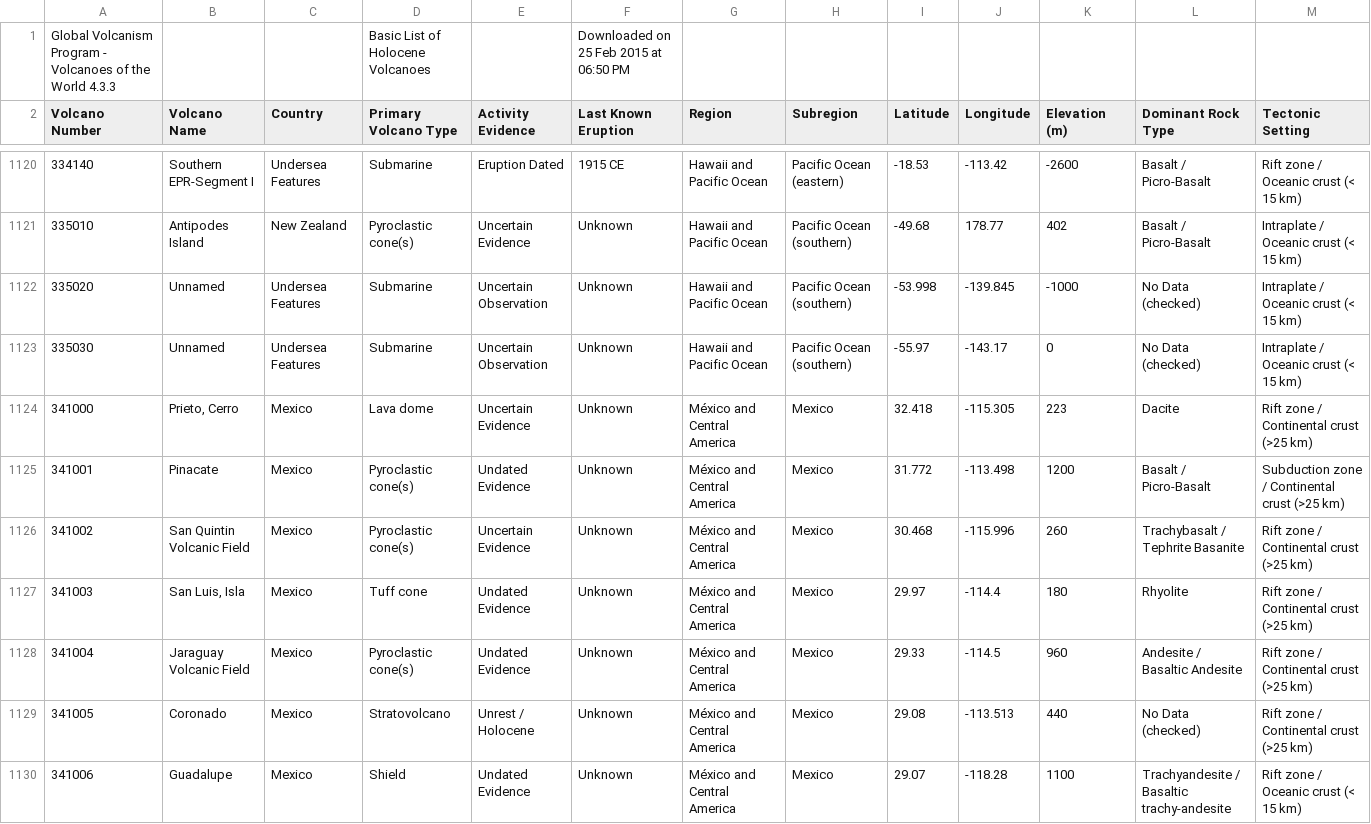
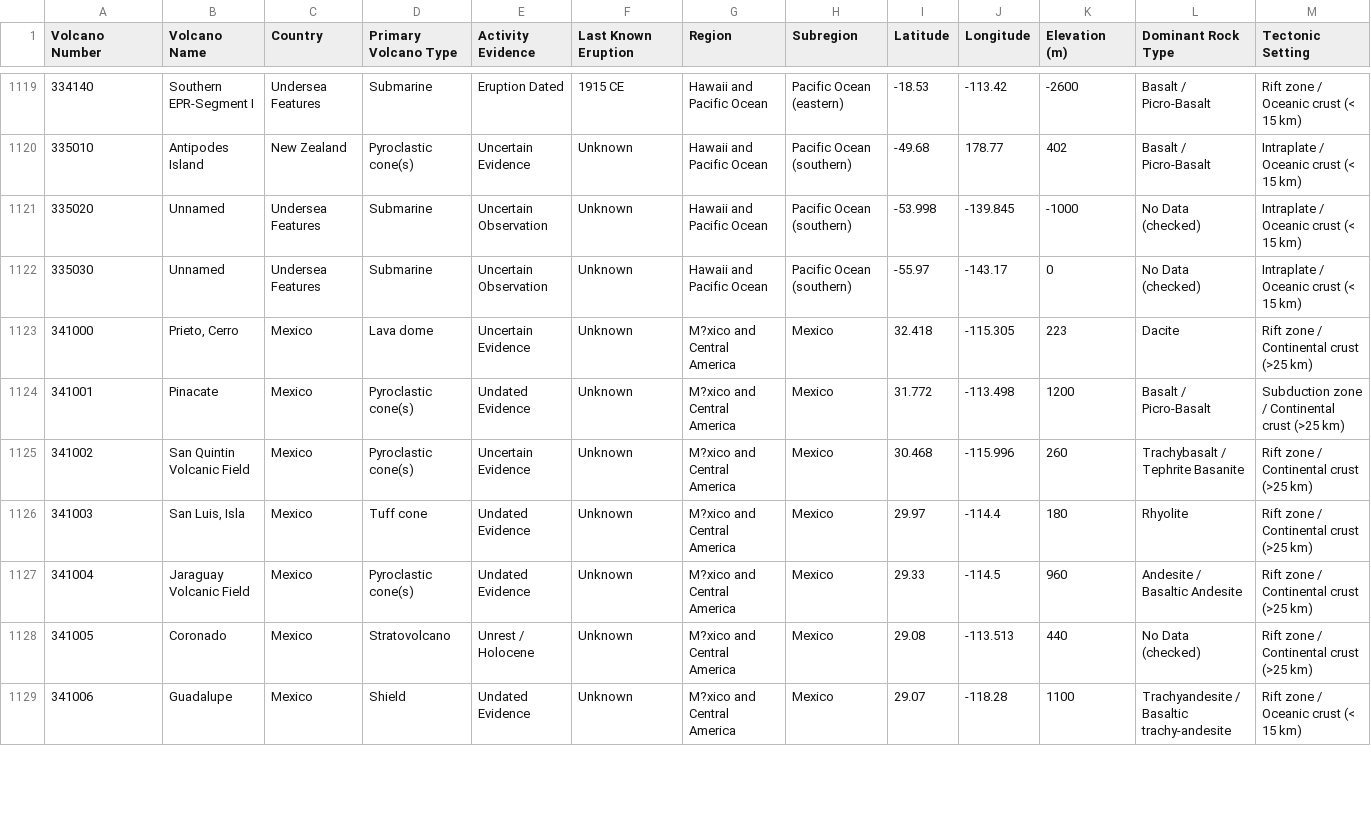
Before and after one commit to kaushalye/DynaGlobe, a CSV file: GVP_Volcano_List.csv, drawn as a sheet; only a part is shown, gaps mark what is left out; removed rows and columns are numbered as before the commit, all else as after; the diff covers the shown part only; the diff names each change by its address in the sheet, - before the commit and + after, or states it on an @@ line.

Commit message:
Make datasets consistent

```diff
--- a/GVP_Volcano_List.csv
+++ b/GVP_Volcano_List.csv
-row 1: Global Volcanism Program - Volcanoes of the World 4.3.3 |  |  | Basic List of Holocene Volcanoes |  | Downloaded on 25 Feb 2015 at 06:50 PM
-G1123:G1129 (Region): México and Central America
+G1123:G1129 (Region): M?xico and Central America
```
Also changed, not shown: 127 edited cells elsewhere in this file, data/au.csv, 1 other file.
